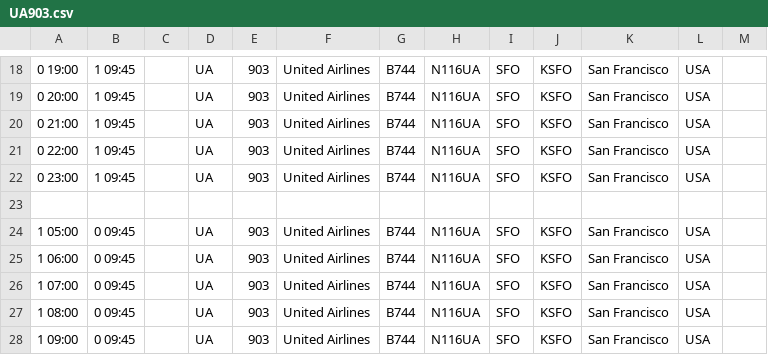
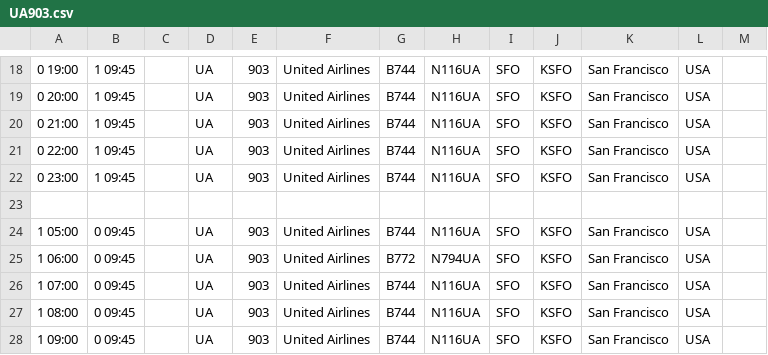
Before and after one commit to flederwiesel/fra-flugplan, a CSV file: check/flugplan/airportcity/flights/arrival/UA903.csv, drawn as a sheet; only a part is shown, gaps mark what is left out.

Commit message:
Added `previous` to table `visits`. Added equipment change to UA903.

```diff
--- a/check/flugplan/airportcity/flights/arrival/UA903.csv
+++ b/check/flugplan/airportcity/flights/arrival/UA903.csv
@@ -24,3 +24,3 @@
 1 05:00;0 09:45;;UA;903;United Airlines;B744;N116UA;SFO;KSFO;San Francisco;USA;
-1 06:00;0 09:45;;UA;903;United Airlines;B744;N116UA;SFO;KSFO;San Francisco;USA;
+1 06:00;0 09:45;;UA;903;United Airlines;B772;N794UA;SFO;KSFO;San Francisco;USA;
 1 07:00;0 09:45;;UA;903;United Airlines;B744;N116UA;SFO;KSFO;San Francisco;USA;
```
Also changed, not shown: 41 other files.
